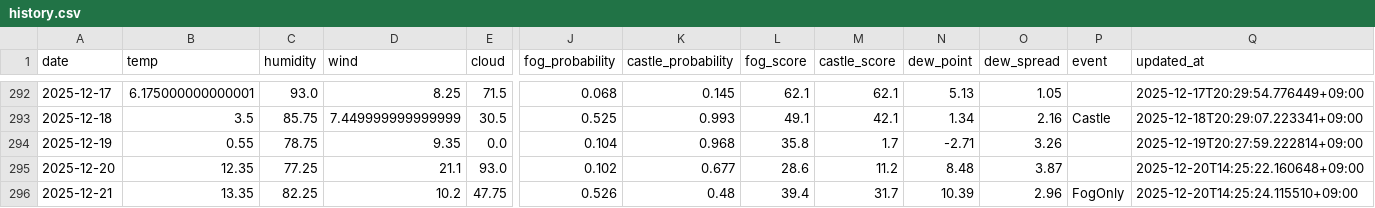
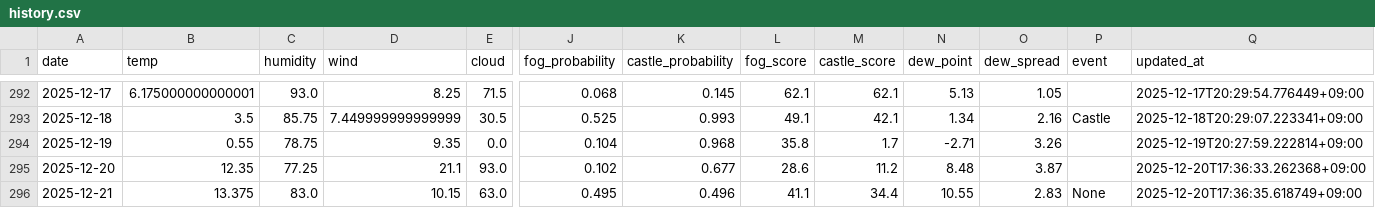
Before and after one commit to 2Gsasaki/skycastle-ai, a CSV file: data/history.csv, drawn as a sheet; only a part is shown, gaps mark what is left out; the diff covers the shown part only; the diff names each change by its address in the sheet, - before the commit and + after, or states it on an @@ line.

```diff
--- a/data/history.csv
+++ b/data/history.csv
-Q295 (updated_at): 2025-12-20T14:25:22.160648+09:00
+Q295 (updated_at): 2025-12-20T17:36:33.262368+09:00
-B296 (temp): 13.35
+B296 (temp): 13.375
-C296 (humidity): 82.25
+C296 (humidity): 83.0
-D296 (wind): 10.2
+D296 (wind): 10.15
-E296 (cloud): 47.75
+E296 (cloud): 63.0
-J296 (fog_probability): 0.526
+J296 (fog_probability): 0.495
-K296 (castle_probability): 0.48
+K296 (castle_probability): 0.496
-L296 (fog_score): 39.4
+L296 (fog_score): 41.1
-M296 (castle_score): 31.7
+M296 (castle_score): 34.4
-N296 (dew_point): 10.39
+N296 (dew_point): 10.55
-O296 (dew_spread): 2.96
+O296 (dew_spread): 2.83
-P296 (event): FogOnly
+P296 (event): None
-Q296 (updated_at): 2025-12-20T14:25:24.115510+09:00
+Q296 (updated_at): 2025-12-20T17:36:35.618749+09:00
```
Also changed, not shown: 1 edited cell elsewhere in this file, 5 other files.
